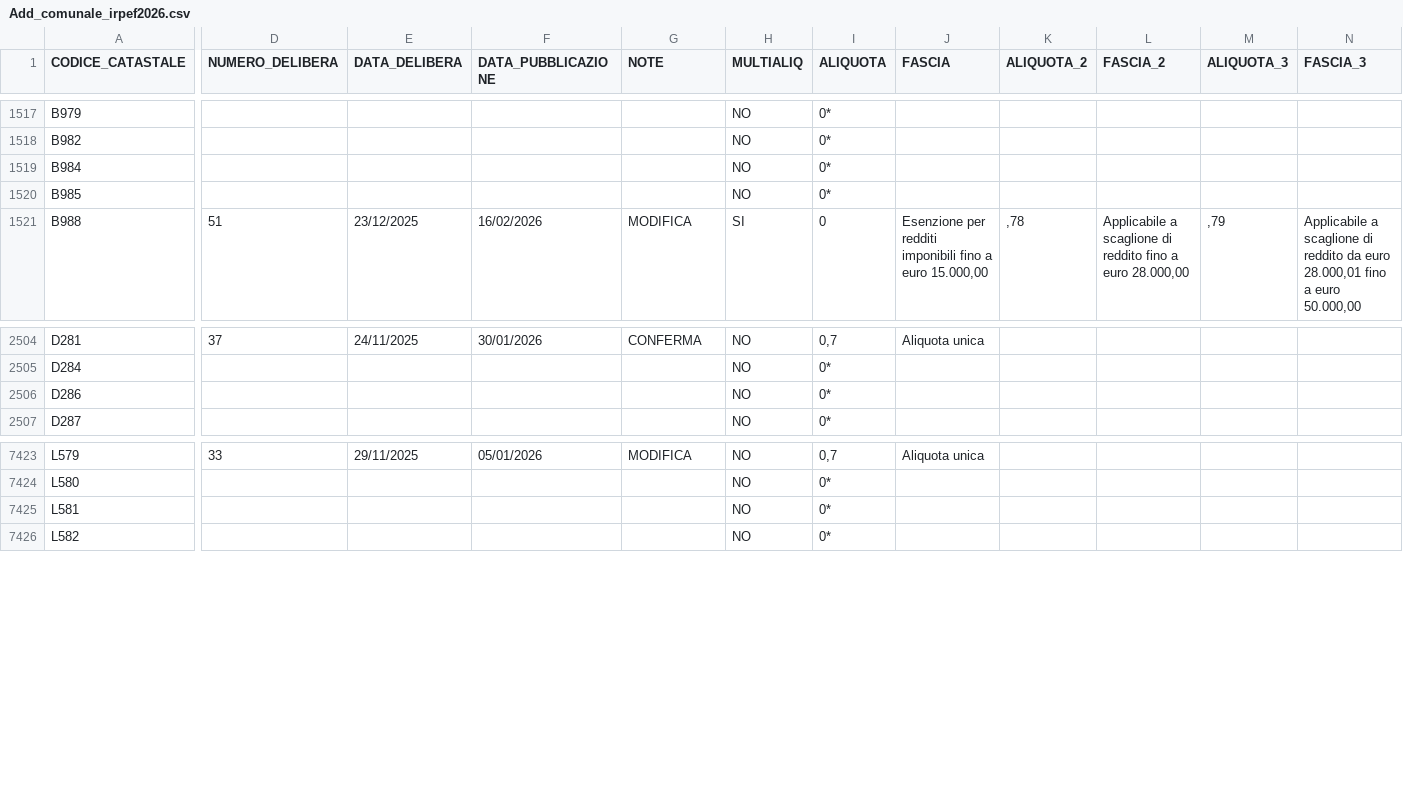
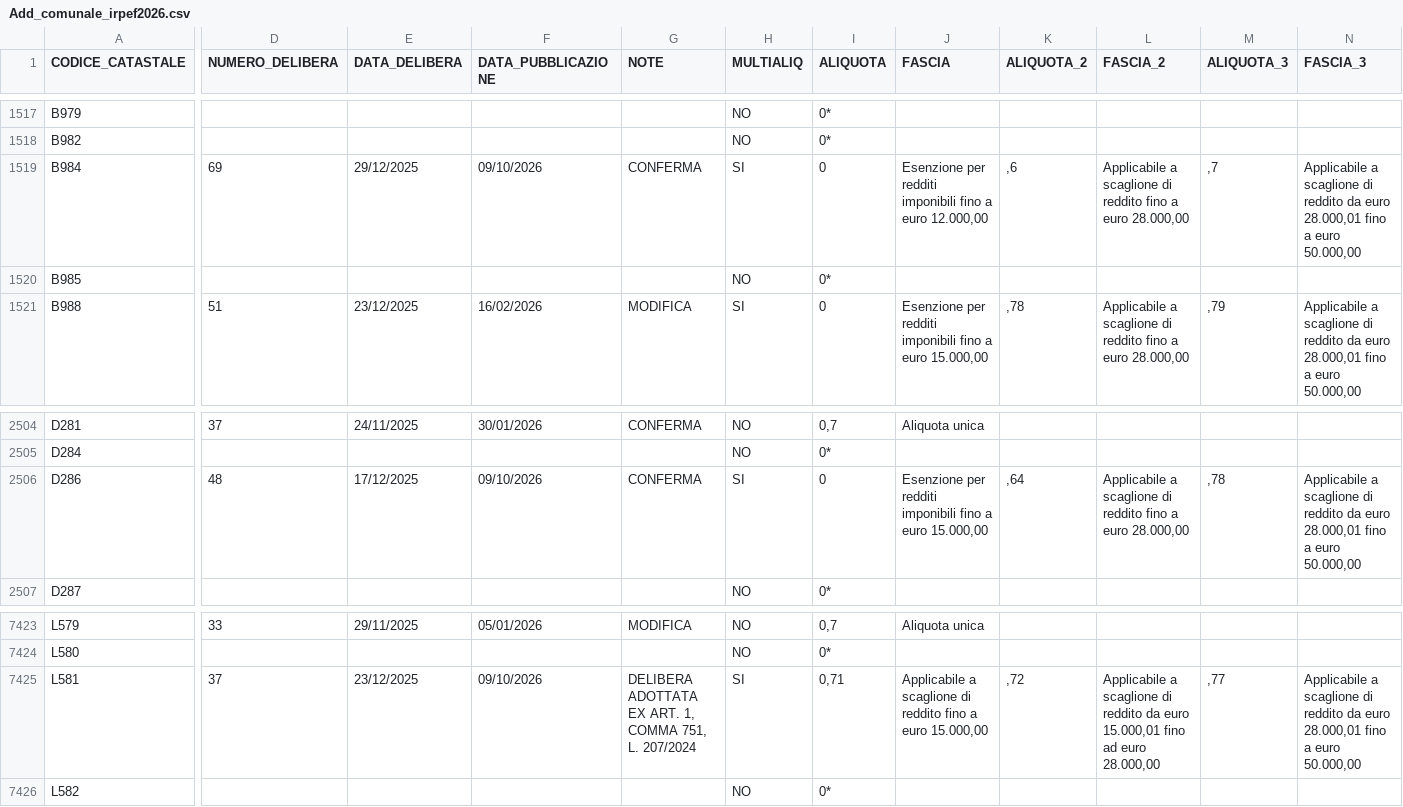
Before and after one commit to BernardoGiordano/stipendio.top, a CSV file: data/Add_comunale_irpef2026.csv, drawn as a sheet; only a part is shown, gaps mark what is left out; the diff covers the shown part only; the diff names each change by its address in the sheet, - before the commit and + after, or states it on an @@ line.

Commit message:
chore: update addizionali comunali 2026-10-10

```diff
--- a/data/Add_comunale_irpef2026.csv
+++ b/data/Add_comunale_irpef2026.csv
-D1519 (NUMERO_DELIBERA): (empty)
+D1519 (NUMERO_DELIBERA): 69
-E1519 (DATA_DELIBERA): (empty)
+E1519 (DATA_DELIBERA): 29/12/2025
-F1519 (DATA_PUBBLICAZIONE): (empty)
+F1519 (DATA_PUBBLICAZIONE): 09/10/2026
-G1519 (NOTE): (empty)
+G1519 (NOTE): CONFERMA
-H1519 (MULTIALIQ): NO
+H1519 (MULTIALIQ): SI
-I1519 (ALIQUOTA): 0*
+I1519 (ALIQUOTA): 0
-J1519 (FASCIA): (empty)
+J1519 (FASCIA): Esenzione per redditi imponibili fino a euro 12.000,00
-K1519 (ALIQUOTA_2): (empty)
+K1519 (ALIQUOTA_2): ,6
-L1519 (FASCIA_2): (empty)
+L1519 (FASCIA_2): Applicabile a scaglione di reddito fino a euro 28.000,00
-M1519 (ALIQUOTA_3): (empty)
+M1519 (ALIQUOTA_3): ,7
-N1519 (FASCIA_3): (empty)
+N1519 (FASCIA_3): Applicabile a scaglione di reddito da euro 28.000,01 fino a euro 50.000,00
-D2506 (NUMERO_DELIBERA): (empty)
+D2506 (NUMERO_DELIBERA): 48
-E2506 (DATA_DELIBERA): (empty)
+E2506 (DATA_DELIBERA): 17/12/2025
-F2506 (DATA_PUBBLICAZIONE): (empty)
+F2506 (DATA_PUBBLICAZIONE): 09/10/2026
-G2506 (NOTE): (empty)
+G2506 (NOTE): CONFERMA
-H2506 (MULTIALIQ): NO
+H2506 (MULTIALIQ): SI
-I2506 (ALIQUOTA): 0*
+I2506 (ALIQUOTA): 0
-J2506 (FASCIA): (empty)
+J2506 (FASCIA): Esenzione per redditi imponibili fino a euro 15.000,00
-K2506 (ALIQUOTA_2): (empty)
+K2506 (ALIQUOTA_2): ,64
-L2506 (FASCIA_2): (empty)
+L2506 (FASCIA_2): Applicabile a scaglione di reddito fino a euro 28.000,00
-M2506 (ALIQUOTA_3): (empty)
+M2506 (ALIQUOTA_3): ,78
-N2506 (FASCIA_3): (empty)
+N2506 (FASCIA_3): Applicabile a scaglione di reddito da euro 28.000,01 fino a euro 50.000,00
-D7425 (NUMERO_DELIBERA): (empty)
+D7425 (NUMERO_DELIBERA): 37
-E7425 (DATA_DELIBERA): (empty)
+E7425 (DATA_DELIBERA): 23/12/2025
-F7425 (DATA_PUBBLICAZIONE): (empty)
+F7425 (DATA_PUBBLICAZIONE): 09/10/2026
-G7425 (NOTE): (empty)
+G7425 (NOTE): DELIBERA ADOTTATA EX ART. 1, COMMA 751, L. 207/2024
-H7425 (MULTIALIQ): NO
+H7425 (MULTIALIQ): SI
-I7425 (ALIQUOTA): 0*
+I7425 (ALIQUOTA): 0,71
-J7425 (FASCIA): (empty)
+J7425 (FASCIA): Applicabile a scaglione di reddito fino a euro 15.000,00
-K7425 (ALIQUOTA_2): (empty)
+K7425 (ALIQUOTA_2): ,72
-L7425 (FASCIA_2): (empty)
+L7425 (FASCIA_2): Applicabile a scaglione di reddito da euro 15.000,01 fino ad euro 28.000,00
-M7425 (ALIQUOTA_3): (empty)
+M7425 (ALIQUOTA_3): ,77
-N7425 (FASCIA_3): (empty)
+N7425 (FASCIA_3): Applicabile a scaglione di reddito da euro 28.000,01 fino a euro 50.000,00
```
Also changed, not shown: 135 edited cells elsewhere in this file.
